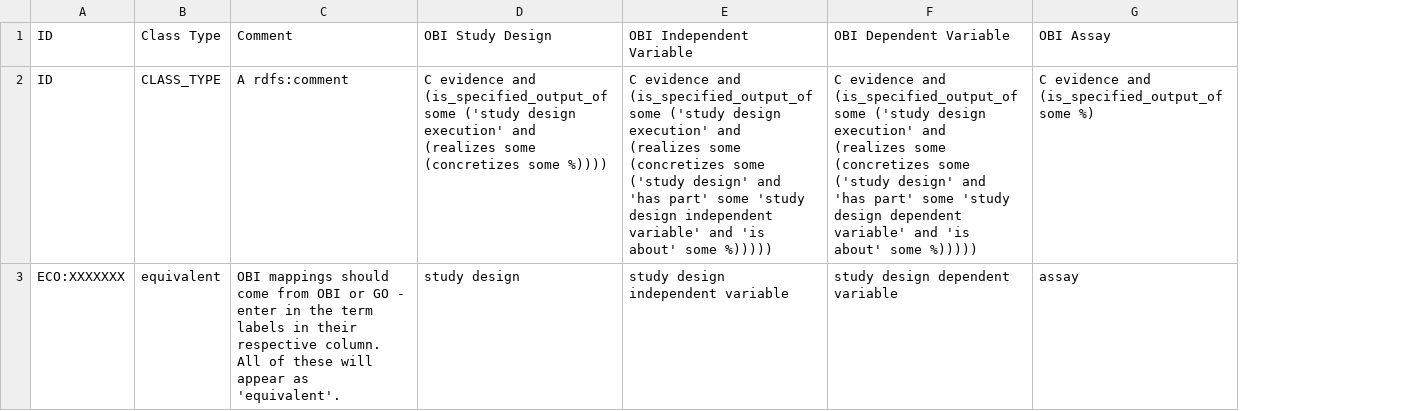
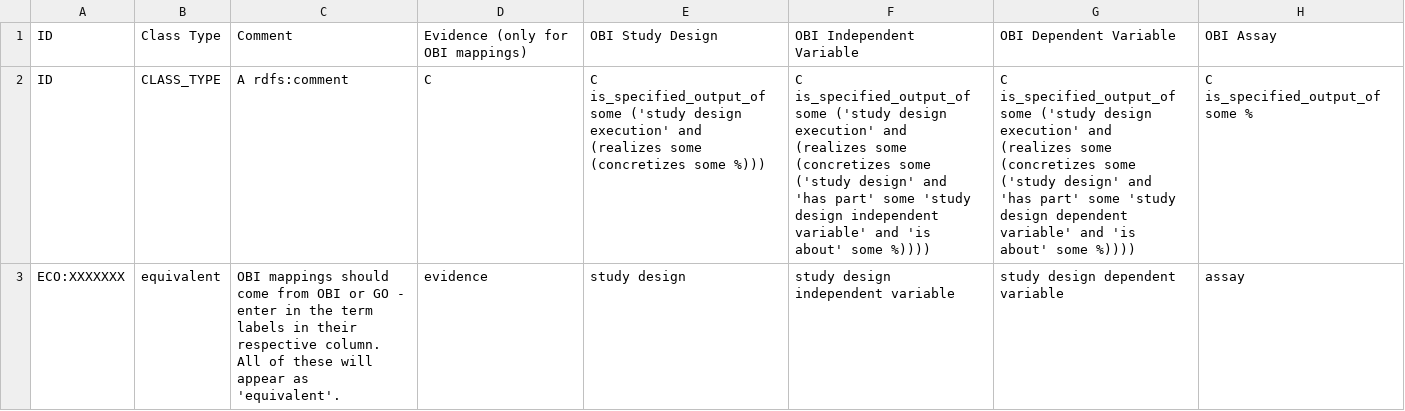
Before and after one commit to evidenceontology/evidenceontology, a CSV file: editors/obi-mapping-template.csv, drawn as a sheet; addresses are those after the commit; the diff names each change by its address in the sheet, - before the commit and + after, or states it on an @@ line.

```diff
--- a/editors/obi-mapping-template.csv
+++ b/editors/obi-mapping-template.csv
+column D, rows 1-3: Evidence (only for OBI mappings) | C | evidence
-E2: C evidence and (is_specified_output_of some ('study design execution' and (realizes some (concretizes some %))))
+E2: C is_specified_output_of some ('study design execution' and (realizes some (concretizes some %)))
-F2: C evidence and (is_specified_output_of some ('study design execution' and (realizes some (concretizes some ('study design' and 'has part' some 'study design independent variable' and 'is about' some %)))))
+F2: C is_specified_output_of some ('study design execution' and (realizes some (concretizes some ('study design' and 'has part' some 'study design independent variable' and 'is about' some %))))
-G2: C evidence and (is_specified_output_of some ('study design execution' and (realizes some (concretizes some ('study design' and 'has part' some 'study design dependent variable' and 'is about' some %)))))
+G2: C is_specified_output_of some ('study design execution' and (realizes some (concretizes some ('study design' and 'has part' some 'study design dependent variable' and 'is about' some %))))
-H2: C evidence and (is_specified_output_of some %)
+H2: C is_specified_output_of some %
```
Also changed, not shown: editors/full-robot-template.csv, editors/new-with-mapping-template.csv.
